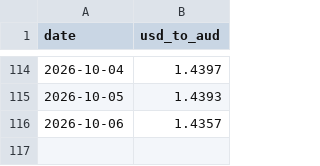
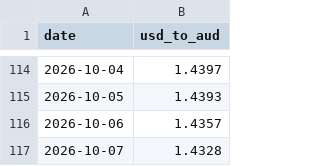
Before and after one commit to onmicroIT/Daily-Currency-Rate-Tracker, a CSV file: data/history-aud.csv, drawn as a sheet; only a part is shown, gaps mark what is left out; the diff names each change by its address in the sheet, - before the commit and + after, or states it on an @@ line.

```diff
--- a/data/history-aud.csv
+++ b/data/history-aud.csv
+row 117: 2026-10-07 | 1.4328
```
Also changed, not shown: data/history-bdt.csv, data/history-cad.csv, 11 other files.
